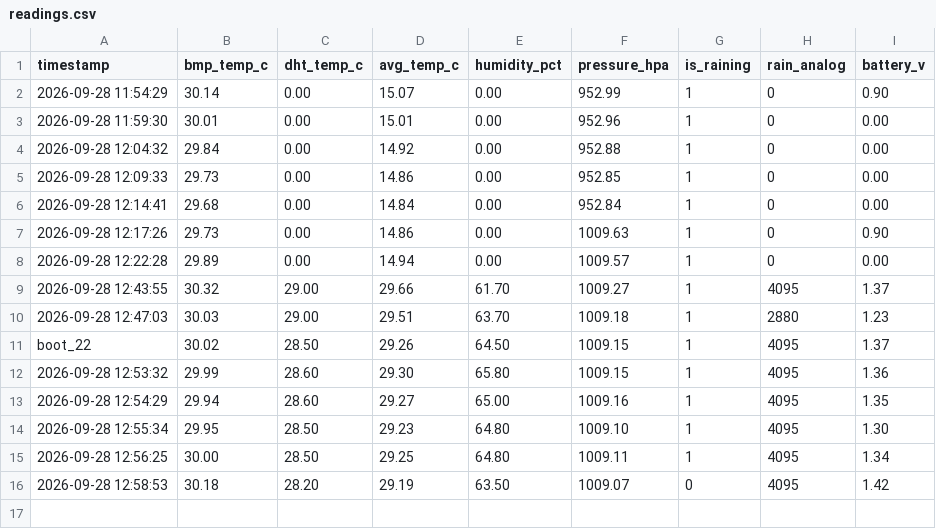
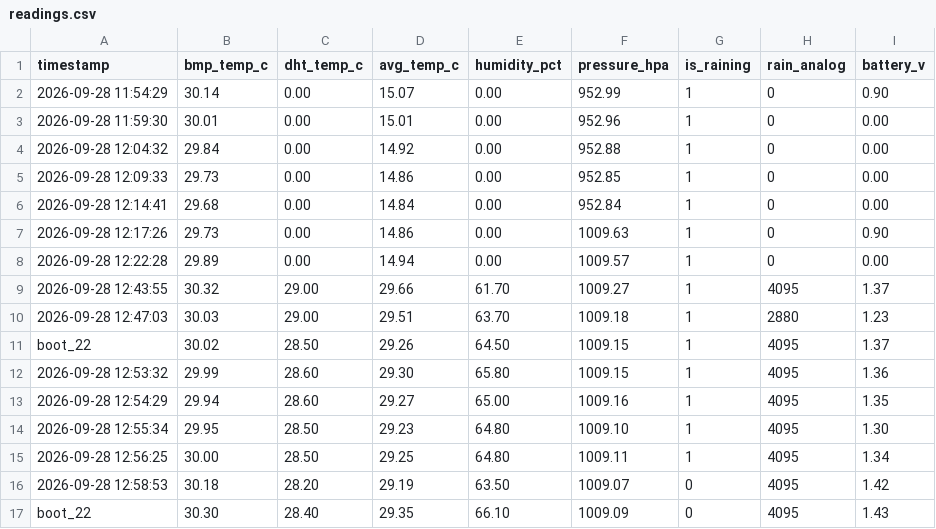
Before and after one commit to AdityaChopra18/Weather-station, a CSV file: data/readings.csv, drawn as a sheet; the diff names each change by its address in the sheet, - before the commit and + after, or states it on an @@ line.

Commit message:
Weather update — Ajmer_Weather_Station

```diff
--- a/data/readings.csv
+++ b/data/readings.csv
+row 17: boot_22 | 30.30 | 28.40 | 29.35 | 66.10 | 1009.09 | 0 | 4095 | 1.43
```
